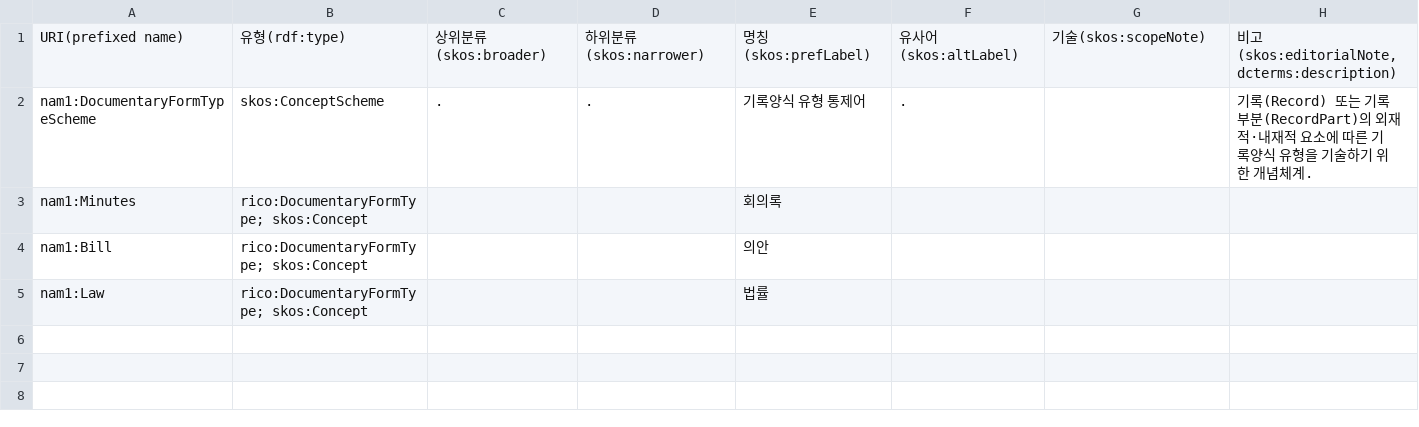
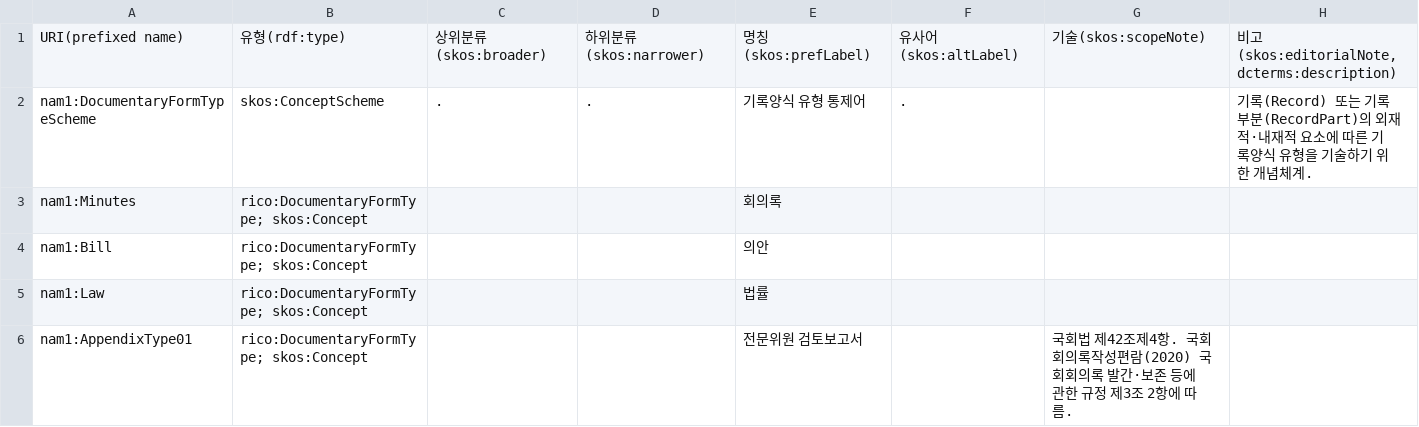
Before and after one commit to lseun135/NAontology_study, a CSV file: docs/m1-record/DocumentaryFormType.csv, drawn as a sheet.

Commit message:
Update DocumentaryFormType.csv

```diff
--- a/docs/m1-record/DocumentaryFormType.csv
+++ b/docs/m1-record/DocumentaryFormType.csv
@@ -5 +5,2 @@ nam1:Bill,rico:DocumentaryFormType; skos:Concept,,,의안,,,
 nam1:Law,rico:DocumentaryFormType; skos:Concept,,,법률,,,
+nam1:AppendixType01,rico:DocumentaryFormType; skos:Concept,,,전문위원 검토보고서,,국회법 제42조제4항. 국회회의록작성편람(2020) 국회회의록 발간⋅보존 등에 관한 규정 제3조 2항에 따름.,
```
